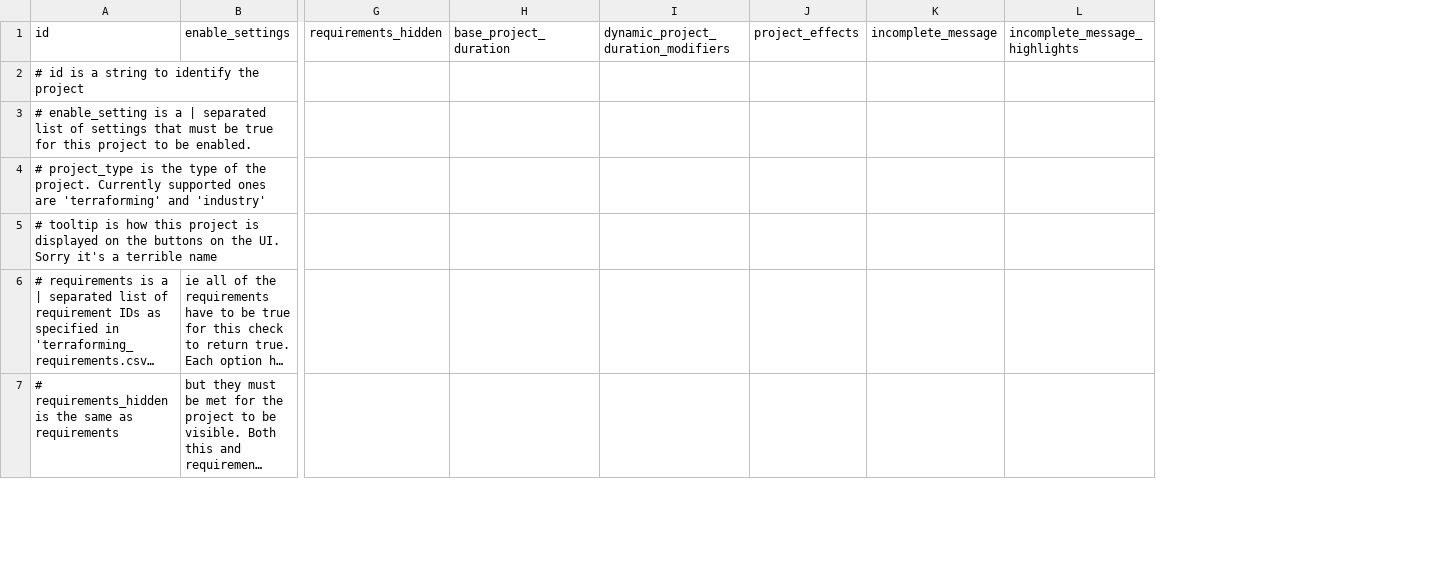
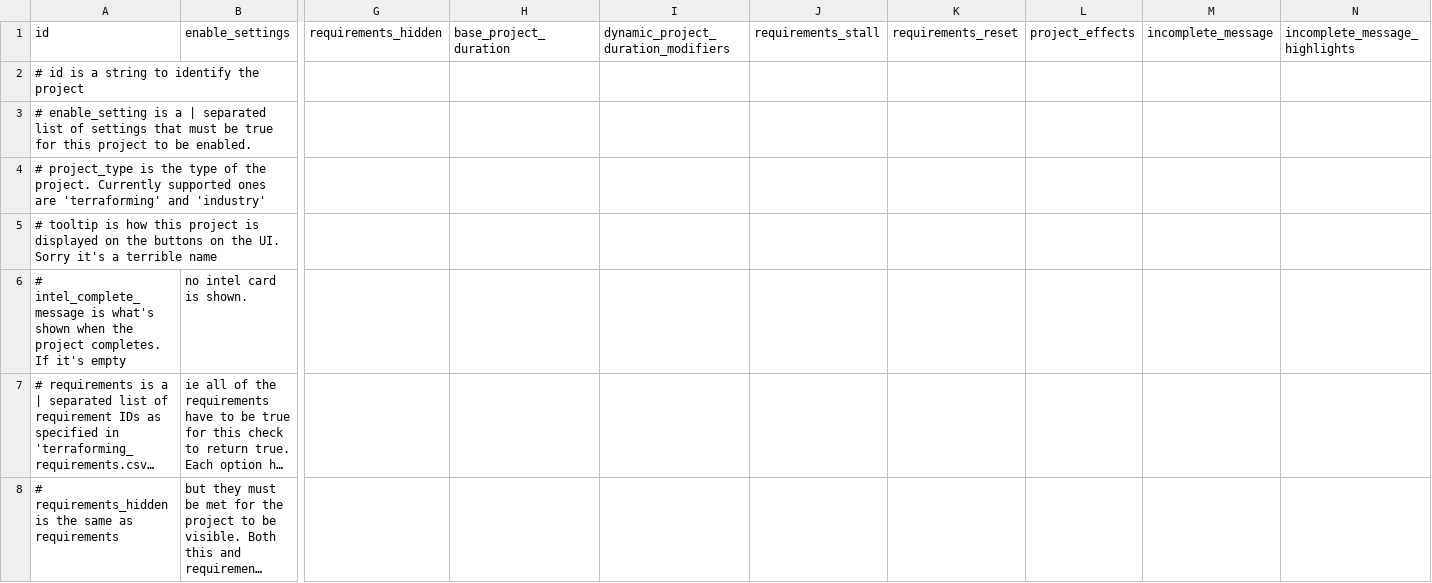
Before and after one commit to boggledstarsector/TASC, a CSV file: data/campaign/terraforming/terraforming_projects.csv, drawn as a sheet; only a part is shown, gaps mark what is left out; long unchanged cells end in …; addresses are those after the commit; rows hold the shown columns only; the diff covers the shown part only; the diff names each change by its address in the sheet, - before the commit and + after, or states it on an @@ line.

Commit message:
I forget most of what I've done in this commit. Industries and terraforming both use the same interface for doing projects now. They also have an interface for requirements that stall or reset progress. Now I need to check through the industries and make sure the data matches the code.

```diff
--- a/data/campaign/terraforming/terraforming_projects.csv
+++ b/data/campaign/terraforming/terraforming_projects.csv
+column J (requirements_stall), empty
+column K (requirements_reset), empty
+row 6: # intel_complete_message is what's shown when the project completes. If it's empty | no intel card is shown.
```
Also changed, not shown: 1 added row and 6 edited cells elsewhere in this file, data/campaign/terraforming/commodity_supply_demand.csv, data/campaign/terraforming/industry_options.csv, 40 other files.
